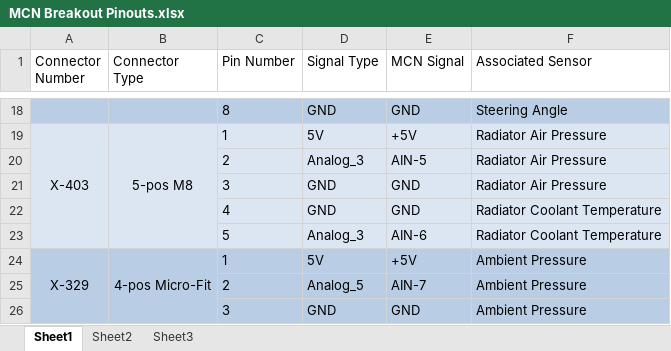
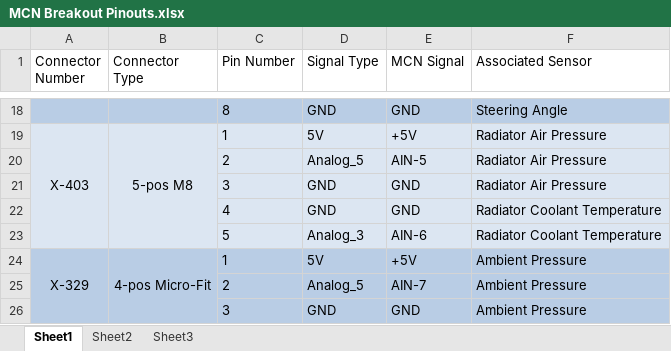
Before and after one commit to tmartin07/Vehicle-wiring-diagrams, an Excel workbook: MCN Breakout Pinouts.xlsx, sheet Sheet1, drawn as a sheet; only a part is shown, gaps mark what is left out; values as stored, in another font and other column widths than the file's, no borders; the diff names each change by its address in the sheet, - before the commit and + after, or states it on an @@ line.

Commit message:
Added pinout drawings for Dyno Stand

```diff
--- a/MCN Breakout Pinouts.xlsx (sheet Sheet1)
+++ b/MCN Breakout Pinouts.xlsx (sheet Sheet1)
-D20 (Signal Type): Analog_3
+D20 (Signal Type): Analog_5
```
Also changed, not shown: 5 other files.
